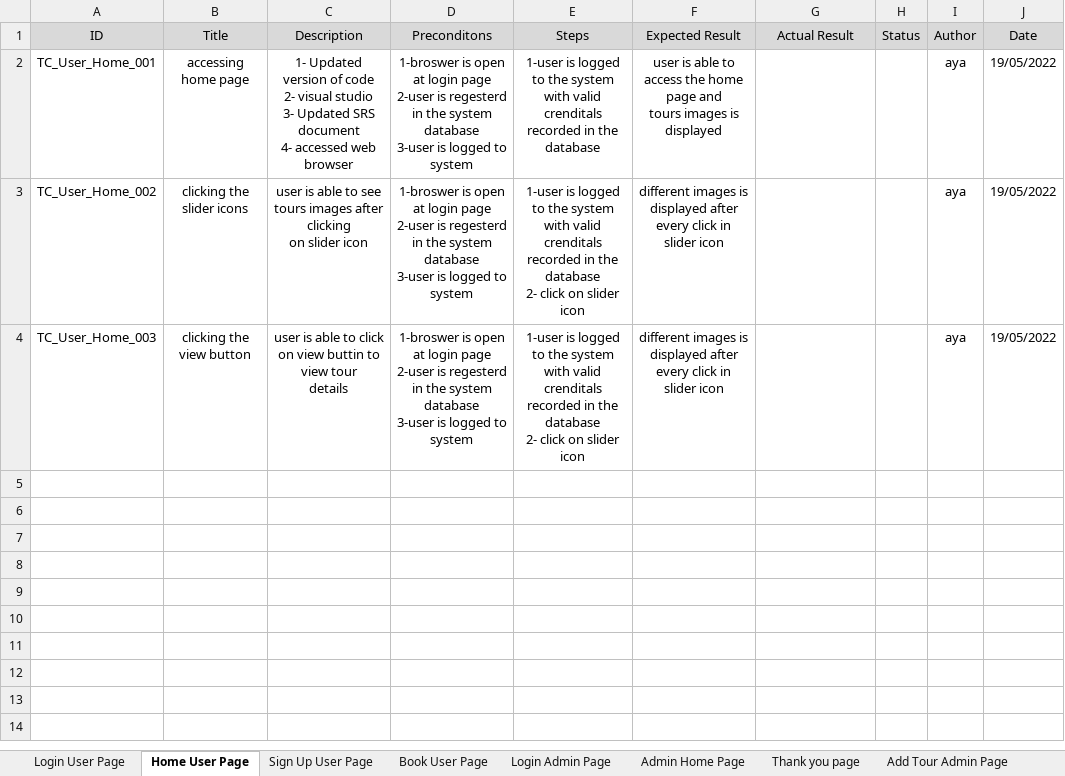
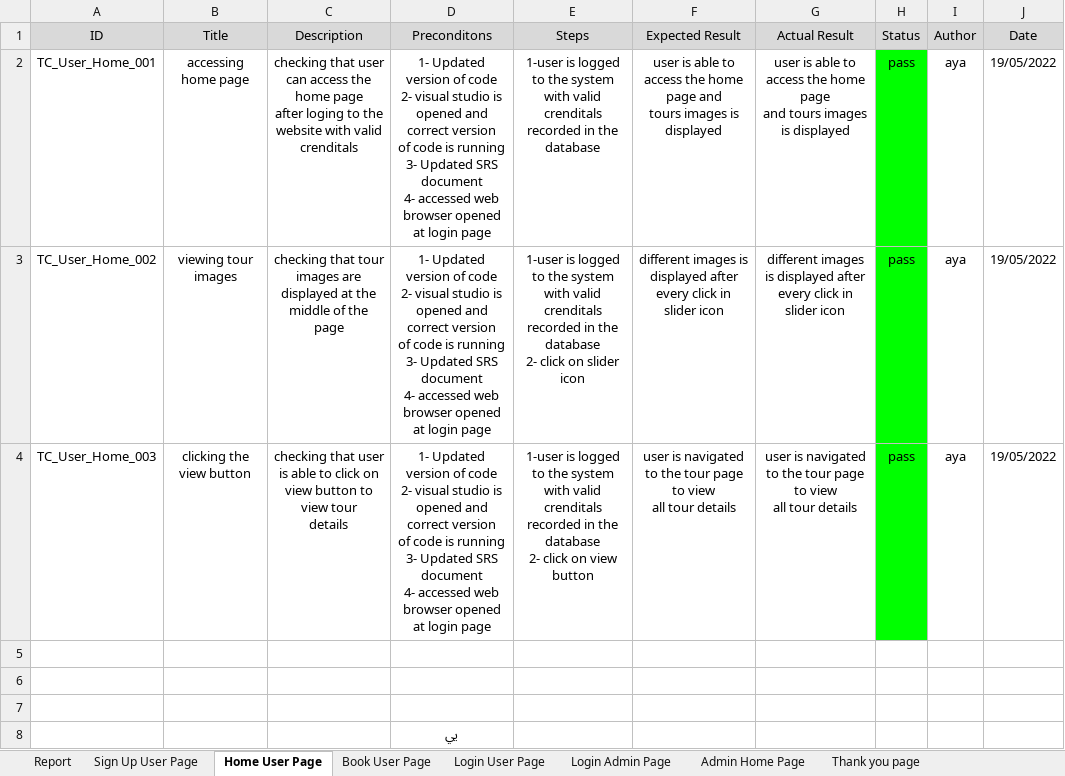
Before and after one commit to SaadHamdy1999/TravelAdvisor, an Excel workbook: Testing/TravelAdvisor_Testcases.xlsx, sheet Home User Page, drawn as a sheet; values as stored, in another font and other column widths than the file's, no borders; charts and pictures not drawn; ↵ is a line break in a cell; the diff names each change by its address in the sheet, - before the commit and + after, or states it on an @@ line.

Commit message:
Create Test Plan,Update excecution of test cases, Create Bug Report, Update Audit sheet

```diff
--- a/Testing/TravelAdvisor_Testcases.xlsx (sheet Home User Page)
+++ b/Testing/TravelAdvisor_Testcases.xlsx (sheet Home User Page)
+sheet tab: Report
@@ sheet tab order changed: Report | Sign Up User Page | Home User Page | Book User Page | Login User Page | Login Admin Page | Admin Home Page | Thank you page @@
-C2 (Description): 1- Updated version of code ↵ 2- visual studio ↵ 3- Updated SRS document ↵ 4- accessed web browser
+C2 (Description): checking that user can access the home page ↵ after loging to the website with valid crenditals
-D2:D4 (Preconditons): 1-broswer is open at login page ↵ 2-user is regesterd in the system database ↵ 3-user is logged to system
+D2:D4 (Preconditons): 1- Updated version of code ↵ 2- visual studio is opened and correct version ↵ of code is running ↵ 3- Updated SRS document ↵ 4- accessed web browser opened at login page
-G2 (Actual Result): (empty)
+G2 (Actual Result): user is able to access the home page ↵ and tours images is displayed
-H2:H4 (Status): (empty)
+H2:H4 (Status): pass
-H2:H4 fill: none
+H2:H4 fill: #00FF00
-B3 (Title): clicking the slider icons
+B3 (Title): viewing tour images
-C3 (Description): user is able to see tours images after clicking ↵ on slider icon
+C3 (Description): checking that tour images are displayed at the ↵ middle of the page
-G3 (Actual Result): (empty)
+G3 (Actual Result): different images is displayed after ↵ every click in slider icon
-C4 (Description): user is able to click on view buttin to view…
+C4 (Description): checking that user is able to click on view button to view…
-E4 (Steps): …click on slider icon
+E4 (Steps): …click on view button
-F4 (Expected Result): different images is displayed after every click in ↵ slider icon
+F4 (Expected Result): user is navigated to the tour page to view ↵ all tour details
-G4 (Actual Result): (empty)
+G4 (Actual Result): user is navigated to the tour page to view ↵ all tour details
+row 5: (empty)
+row 6: (empty)
+row 7: (empty)
+row 8:  |  |  | يي
```
Also changed, not shown: sheet Sign Up User Page, sheet Add Tour Admin Page, sheet Login Admin Page, sheet Login User Page, sheet Thank you page, sheet Admin Home Page, 1 more sheet, charts or pictures, Audits.xlsx, 17 other files.
